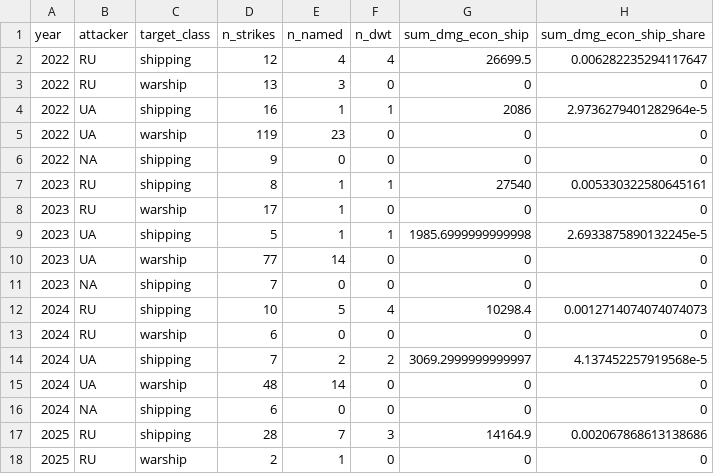
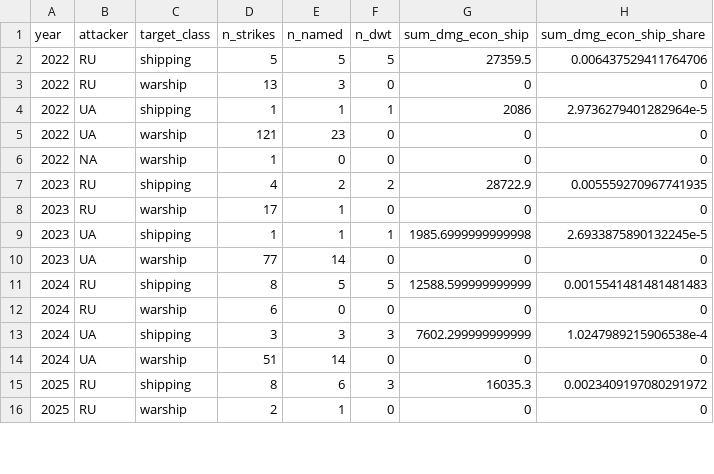
Before and after one commit to dklinenberg2020/multidimensional-deterrence, a CSV file: output/ship_summary_by_year.csv, drawn as a sheet; only a part is shown; the diff covers the shown part only.

```diff
--- a/output/ship_summary_by_year.csv
+++ b/output/ship_summary_by_year.csv
@@ -1,18 +1,16 @@
 year,attacker,target_class,n_strikes,n_named,n_dwt,sum_dmg_econ_ship,sum_dmg_econ_ship_share
-2022,RU,shipping,12,4,4,26699.5,0.006282235294117647
+2022,RU,shipping,5,5,5,27359.5,0.006437529411764706
 2022,RU,warship,13,3,0,0,0
-2022,UA,shipping,16,1,1,2086,2.9736279401282964e-5
-2022,UA,warship,119,23,0,0,0
-2022,NA,shipping,9,0,0,0,0
-2023,RU,shipping,8,1,1,27540,0.005330322580645161
+2022,UA,shipping,1,1,1,2086,2.9736279401282964e-5
+2022,UA,warship,121,23,0,0,0
+2022,NA,warship,1,0,0,0,0
+2023,RU,shipping,4,2,2,28722.9,0.005559270967741935
 2023,RU,warship,17,1,0,0,0
-2023,UA,shipping,5,1,1,1985.6999999999998,2.6933875890132245e-5
+2023,UA,shipping,1,1,1,1985.6999999999998,2.6933875890132245e-5
 2023,UA,warship,77,14,0,0,0
-2023,NA,shipping,7,0,0,0,0
-2024,RU,shipping,10,5,4,10298.4,0.0012714074074074073
+2024,RU,shipping,8,5,5,12588.599999999999,0.0015541481481481483
 2024,RU,warship,6,0,0,0,0
-2024,UA,shipping,7,2,2,3069.2999999999997,4.137452257919568e-5
-2024,UA,warship,48,14,0,0,0
-2024,NA,shipping,6,0,0,0,0
-2025,RU,shipping,28,7,3,14164.9,0.002067868613138686
+2024,UA,shipping,3,3,3,7602.299999999999,1.0247989215906538e-4
+2024,UA,warship,51,14,0,0,0
+2025,RU,shipping,8,6,3,16035.3,0.0023409197080291972
 2025,RU,warship,2,1,0,0,0
```
Also changed, not shown: 21 edited cells elsewhere in this file, output/gap_log.csv, output/ship_vessel_names.csv, 6 other files.
